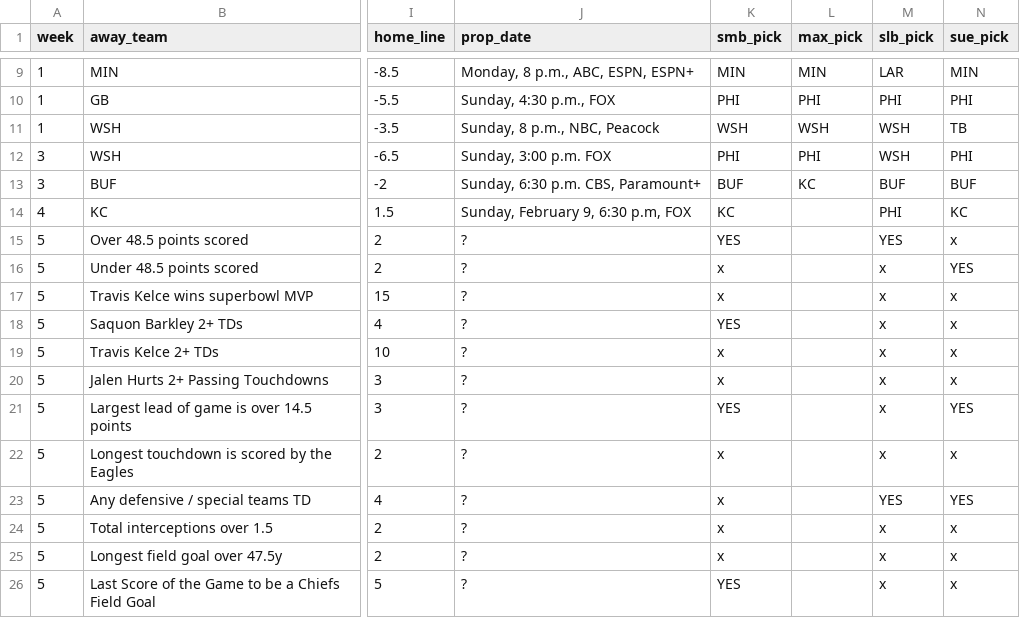
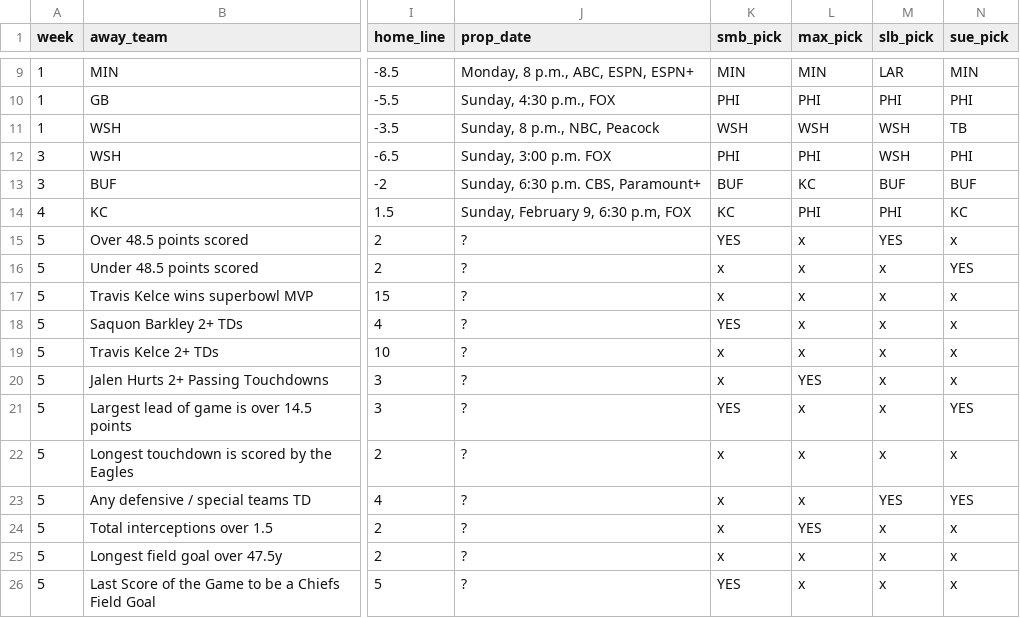
Before and after one commit to bileschi/pierogi_pickem, a CSV file: 2024_2025/playoffs.csv, drawn as a sheet; only a part is shown, gaps mark what is left out; the diff names each change by its address in the sheet, - before the commit and + after, or states it on an @@ line.

Commit message:
max sb picks

```diff
--- a/2024_2025/playoffs.csv
+++ b/2024_2025/playoffs.csv
-L14 (max_pick): (empty)
+L14 (max_pick): PHI
-L15:L19 (max_pick): (empty)
+L15:L19 (max_pick): x
-L20 (max_pick): (empty)
+L20 (max_pick): YES
-L21:L23 (max_pick): (empty)
+L21:L23 (max_pick): x
-L24 (max_pick): (empty)
+L24 (max_pick): YES
-L25:L26 (max_pick): (empty)
+L25:L26 (max_pick): x
```
